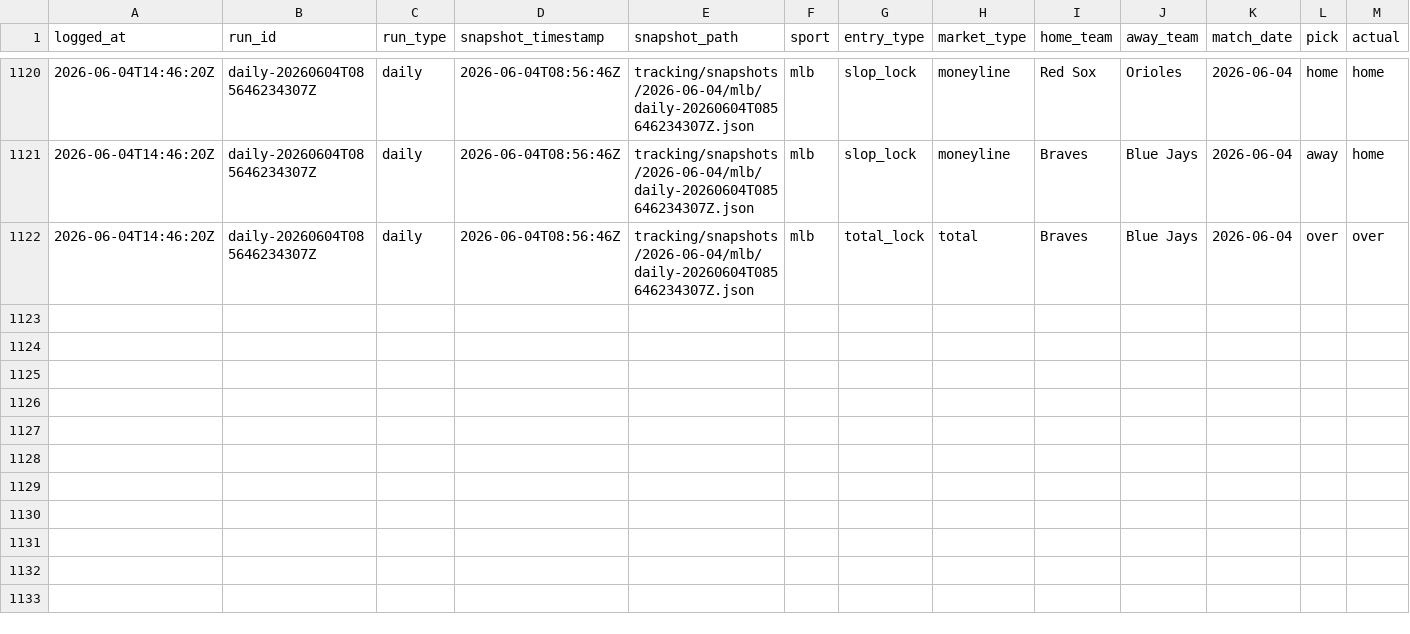
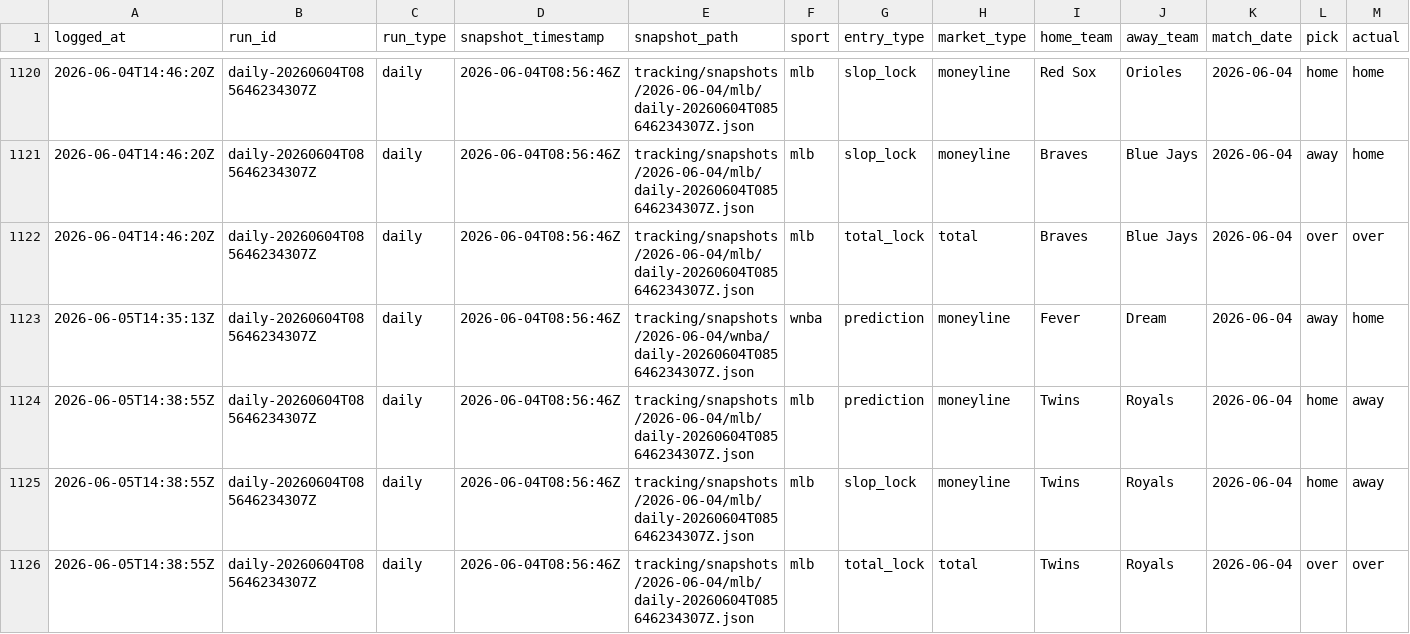
Before and after one commit to jasonpersinger/sloplocks, a CSV file: data/tracking/results_audit_log.csv, drawn as a sheet; only a part is shown, gaps mark what is left out; rows hold the shown columns only; the diff names each change by its address in the sheet, - before the commit and + after, or states it on an @@ line.

Commit message:
data: daily predictions 2026-06-05

```diff
--- a/data/tracking/results_audit_log.csv
+++ b/data/tracking/results_audit_log.csv
+row 1123: 2026-06-05T14:35:13Z | daily-20260604T085646234307Z | daily | 2026-06-04T08:56:46Z | tracking/snapshots/2026-06-04/wnba/daily-20260604T085646234307Z.json | wnba | prediction | moneyline | Fever | Dream | 2026-06-04 | away | home
+row 1124: 2026-06-05T14:38:55Z | daily-20260604T085646234307Z | daily | 2026-06-04T08:56:46Z | tracking/snapshots/2026-06-04/mlb/daily-20260604T085646234307Z.json | mlb | prediction | moneyline | Twins | Royals | 2026-06-04 | home | away
+row 1125: 2026-06-05T14:38:55Z | daily-20260604T085646234307Z | daily | 2026-06-04T08:56:46Z | tracking/snapshots/2026-06-04/mlb/daily-20260604T085646234307Z.json | mlb | slop_lock | moneyline | Twins | Royals | 2026-06-04 | home | away
+row 1126: 2026-06-05T14:38:55Z | daily-20260604T085646234307Z | daily | 2026-06-04T08:56:46Z | tracking/snapshots/2026-06-04/mlb/daily-20260604T085646234307Z.json | mlb | total_lock | total | Twins | Royals | 2026-06-04 | over | over
```
Also changed, not shown: data/tracking/results_log.csv, 24 other files.
